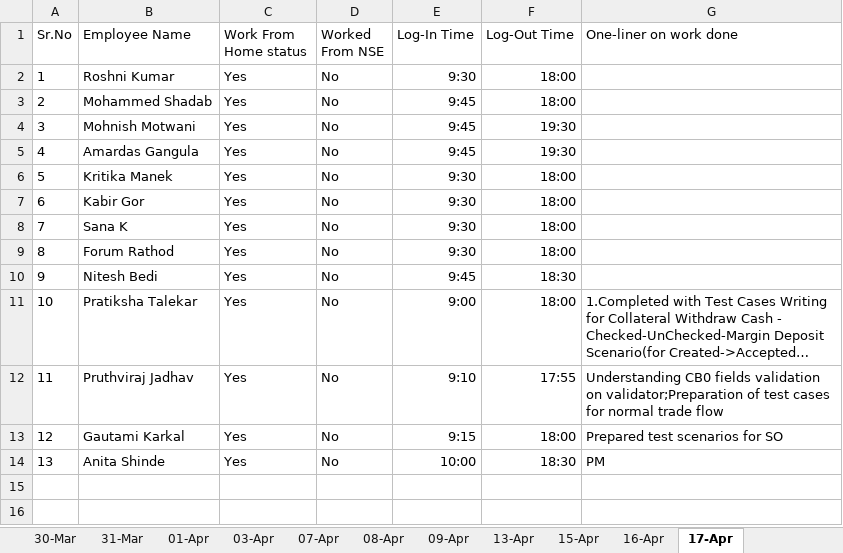
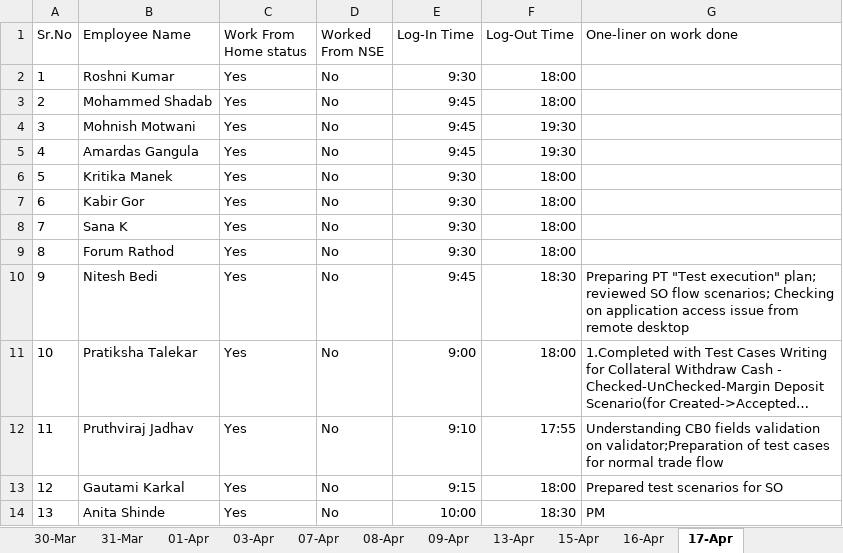
Before and after one commit to cnsnft/testrepo1, an Excel workbook: Daily Status update Report 17042020.xlsx, sheet 17-Apr, drawn as a sheet; long unchanged cells end in …; values as stored, in another font and other column widths than the file's, no borders; the diff names each change by its address in the sheet, - before the commit and + after, or states it on an @@ line.

Commit message:
Status 17th April - NFT

```diff
--- a/Daily Status update Report 17042020.xlsx (sheet 17-Apr)
+++ b/Daily Status update Report 17042020.xlsx (sheet 17-Apr)
-G10 (One-liner on work done): (empty)
+G10 (One-liner on work done): Preparing PT "Test execution" plan; reviewed SO flow scenarios; Checking on application access issue from remote desktop
```
